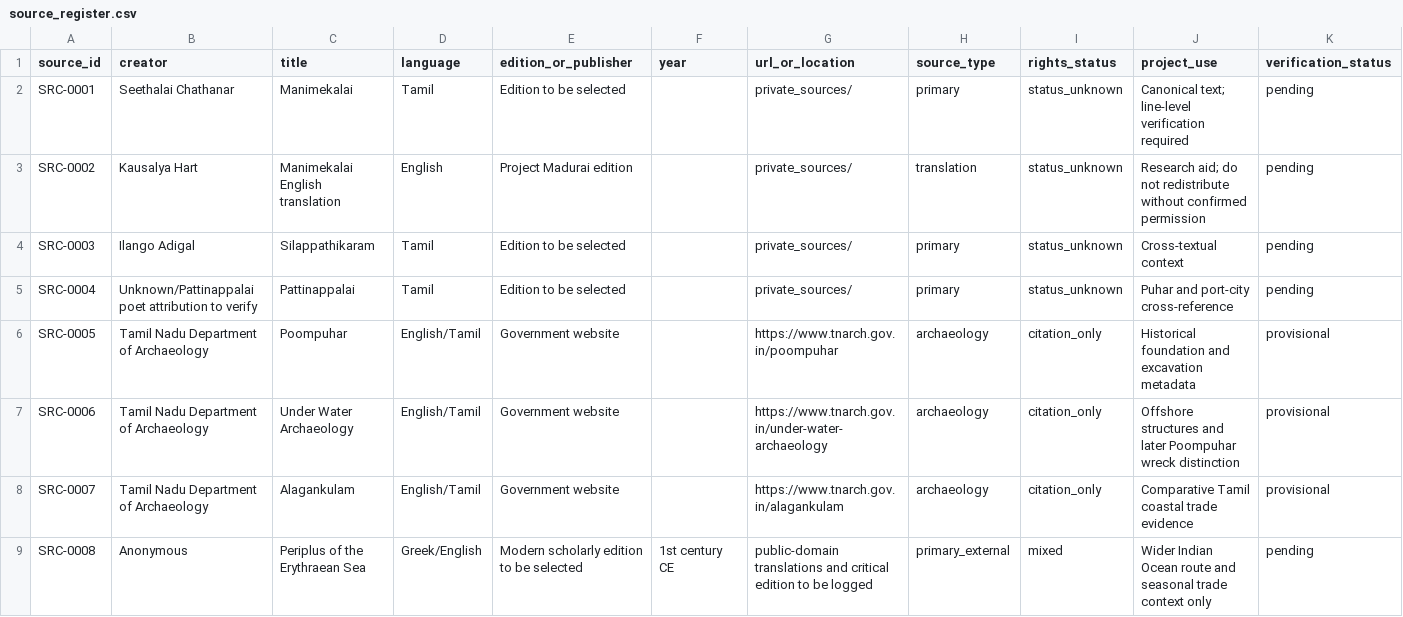
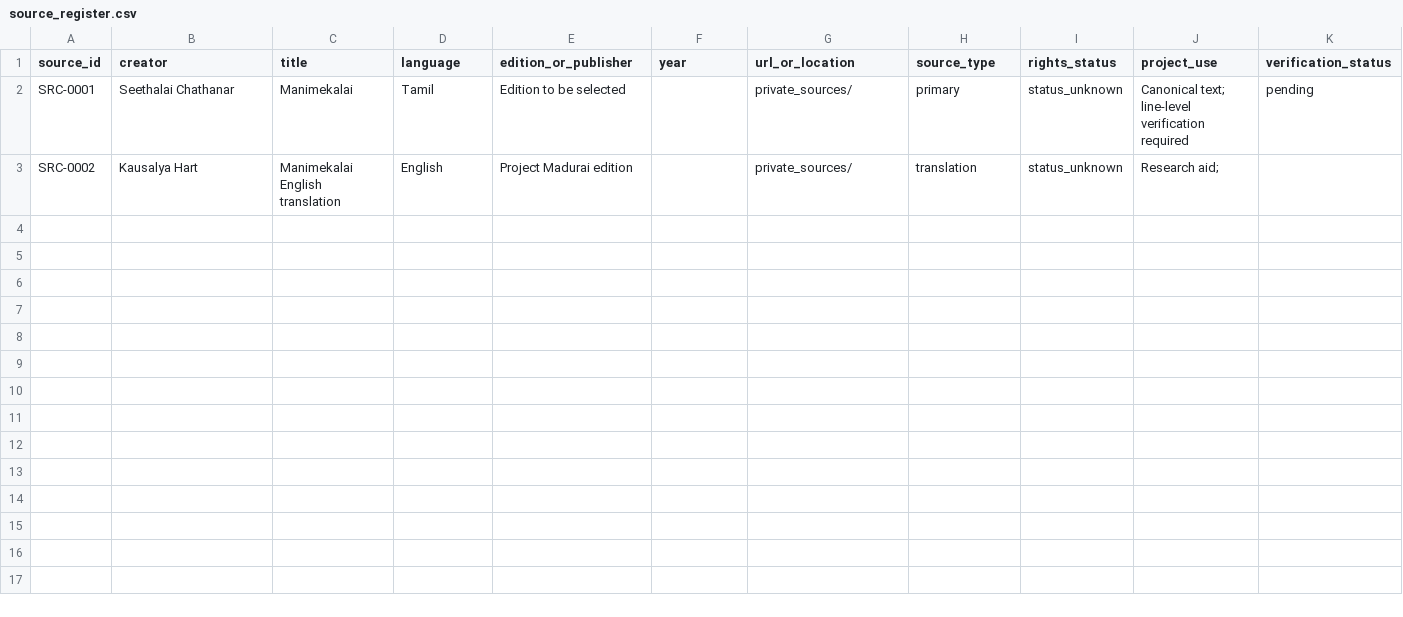
Before and after one commit to pugazg/manimekalai-cinematic-adaptation, a CSV file: sources/source_register.csv, drawn as a sheet; only a part is shown; the diff covers the shown part only.

```diff
--- a/sources/source_register.csv
+++ b/sources/source_register.csv
@@ -2,8 +2,2 @@ source_id,creator,title,language,edition_or_publisher,year,url_or_location,sourc
 SRC-0001,Seethalai Chathanar,Manimekalai,Tamil,Edition to be selected,,private_sources/,primary,status_unknown,"Canonical text; line-level verification required",pending
-SRC-0002,Kausalya Hart,Manimekalai English translation,English,Project Madurai edition,,private_sources/,translation,status_unknown,"Research aid; do not redistribute without confirmed permission",pending
-SRC-0003,Ilango Adigal,Silappathikaram,Tamil,Edition to be selected,,private_sources/,primary,status_unknown,"Cross-textual context",pending
-SRC-0004,Unknown/Pattinappalai poet attribution to verify,Pattinappalai,Tamil,Edition to be selected,,private_sources/,primary,status_unknown,"Puhar and port-city cross-reference",pending
-SRC-0005,Tamil Nadu Department of Archaeology,Poompuhar,English/Tamil,Government website,,https://www.tnarch.gov.in/poompuhar,archaeology,citation_only,"Historical foundation and excavation metadata",provisional
-SRC-0006,Tamil Nadu Department of Archaeology,Under Water Archaeology,English/Tamil,Government website,,https://www.tnarch.gov.in/under-water-archaeology,archaeology,citation_only,"Offshore structures and later Poompuhar wreck distinction",provisional
-SRC-0007,Tamil Nadu Department of Archaeology,Alagankulam,English/Tamil,Government website,,https://www.tnarch.gov.in/alagankulam,archaeology,citation_only,"Comparative Tamil coastal trade evidence",provisional
-SRC-0008,Anonymous,Periplus of the Erythraean Sea,Greek/English,Modern scholarly edition to be selected,1st century CE,public-domain translations and critical edition to be logged,primary_external,mixed,"Wider Indian Ocean route and seasonal trade context only",pending
+SRC-0002,Kausalya Hart,Manimekalai English translation,English,Project Madurai edition,,private_sources/,translation,status_unknown,"Research aid;
```
Also changed, not shown: 6 removed rows elsewhere in this file.
